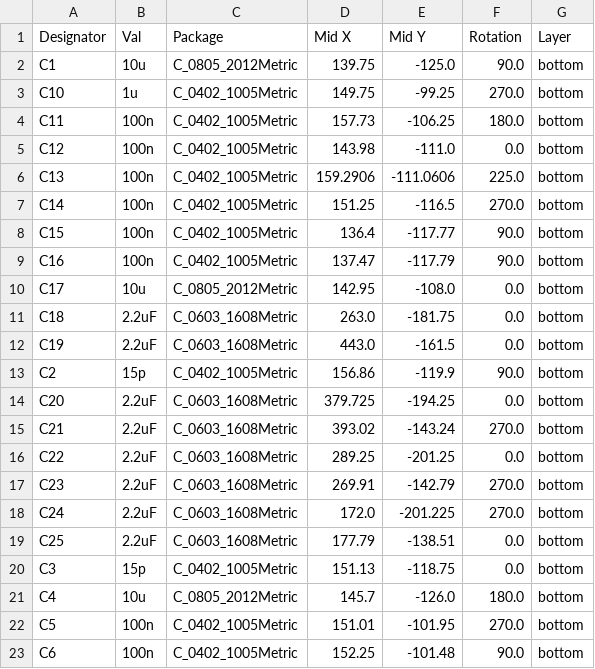
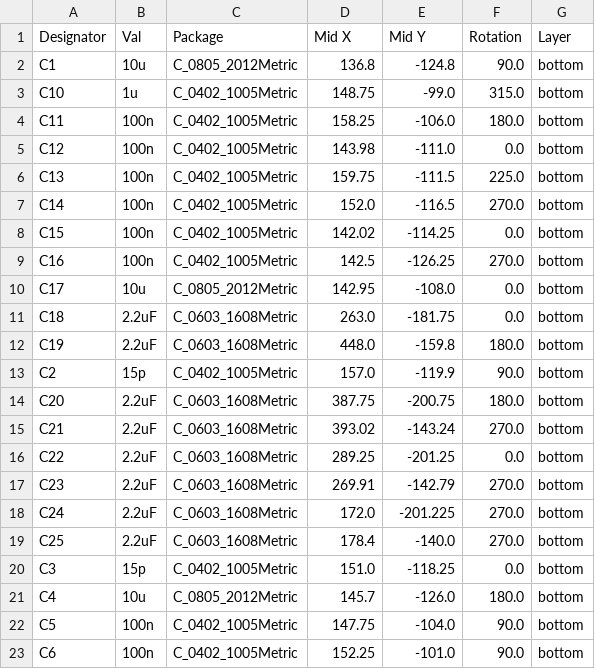
Before and after one commit to Badbird5907/deltaboard, a CSV file: Production/PCB/CPL-deltaboard.csv, drawn as a sheet; only a part is shown; the diff covers the shown part only.

```diff
--- a/Production/PCB/CPL-deltaboard.csv
+++ b/Production/PCB/CPL-deltaboard.csv
@@ -1,15 +1,15 @@
 Designator,Val,Package,Mid X,Mid Y,Rotation,Layer
-C1,10u,C_0805_2012Metric,139.75,-125.0,90.0,bottom
-C10,1u,C_0402_1005Metric,149.75,-99.25,270.0,bottom
-C11,100n,C_0402_1005Metric,157.73,-106.25,180.0,bottom
+C1,10u,C_0805_2012Metric,136.8,-124.8,90.0,bottom
+C10,1u,C_0402_1005Metric,148.75,-99.0,315.0,bottom
+C11,100n,C_0402_1005Metric,158.25,-106.0,180.0,bottom
 C12,100n,C_0402_1005Metric,143.98,-111.0,0.0,bottom
-C13,100n,C_0402_1005Metric,159.2906,-111.0606,225.0,bottom
-C14,100n,C_0402_1005Metric,151.25,-116.5,270.0,bottom
-C15,100n,C_0402_1005Metric,136.4,-117.77,90.0,bottom
-C16,100n,C_0402_1005Metric,137.47,-117.79,90.0,bottom
+C13,100n,C_0402_1005Metric,159.75,-111.5,225.0,bottom
+C14,100n,C_0402_1005Metric,152.0,-116.5,270.0,bottom
+C15,100n,C_0402_1005Metric,142.02,-114.25,0.0,bottom
+C16,100n,C_0402_1005Metric,142.5,-126.25,270.0,bottom
 C17,10u,C_0805_2012Metric,142.95,-108.0,0.0,bottom
 C18,2.2uF,C_0603_1608Metric,263.0,-181.75,0.0,bottom
-C19,2.2uF,C_0603_1608Metric,443.0,-161.5,0.0,bottom
-C2,15p,C_0402_1005Metric,156.86,-119.9,90.0,bottom
-C20,2.2uF,C_0603_1608Metric,379.725,-194.25,0.0,bottom
+C19,2.2uF,C_0603_1608Metric,448.0,-159.8,180.0,bottom
+C2,15p,C_0402_1005Metric,157.0,-119.9,90.0,bottom
+C20,2.2uF,C_0603_1608Metric,387.75,-200.75,180.0,bottom
 C21,2.2uF,C_0603_1608Metric,393.02,-143.24,270.0,bottom
@@ -18,6 +18,6 @@ C23,2.2uF,C_0603_1608Metric,269.91,-142.79,270.0,bottom
 C24,2.2uF,C_0603_1608Metric,172.0,-201.225,270.0,bottom
-C25,2.2uF,C_0603_1608Metric,177.79,-138.51,0.0,bottom
-C3,15p,C_0402_1005Metric,151.13,-118.75,0.0,bottom
+C25,2.2uF,C_0603_1608Metric,178.4,-140.0,270.0,bottom
+C3,15p,C_0402_1005Metric,151.0,-118.25,0.0,bottom
 C4,10u,C_0805_2012Metric,145.7,-126.0,180.0,bottom
-C5,100n,C_0402_1005Metric,151.01,-101.95,270.0,bottom
-C6,100n,C_0402_1005Metric,152.25,-101.48,90.0,bottom
+C5,100n,C_0402_1005Metric,147.75,-104.0,90.0,bottom
+C6,100n,C_0402_1005Metric,152.25,-101.0,90.0,bottom
```
Also changed, not shown: 2 added rows and 46 edited cells elsewhere in this file, Production/PCB/BOM-deltaboard.csv, 2 other files.
